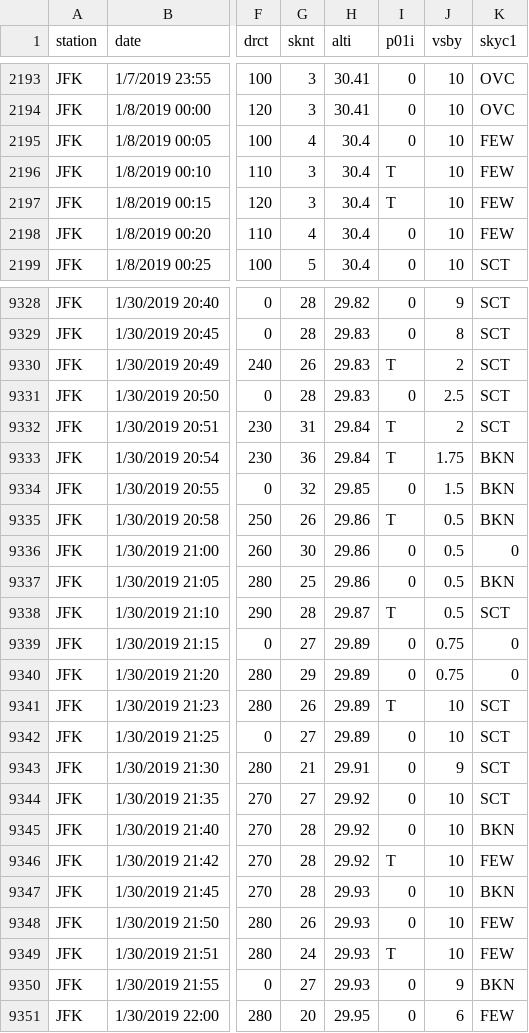
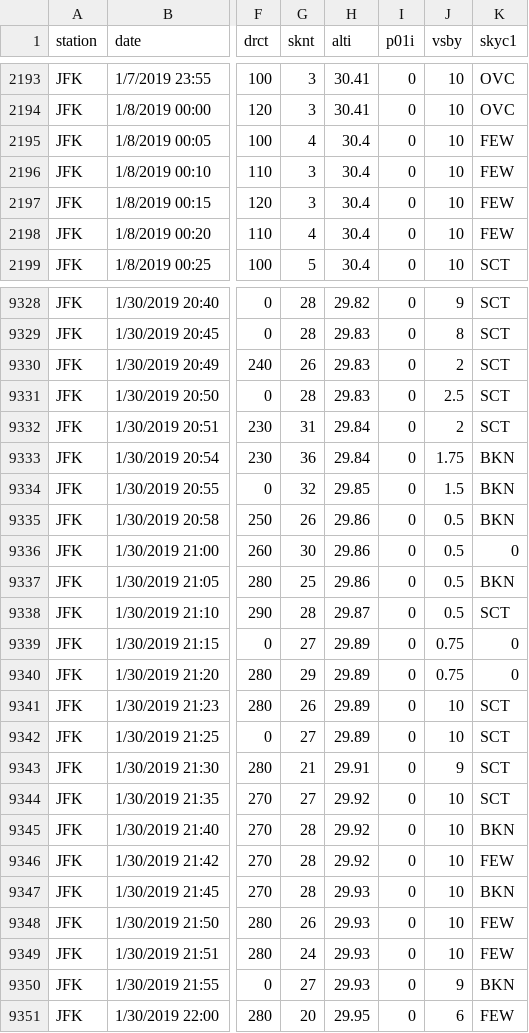
Before and after one commit to tbrabant3/METAR_predict, a CSV file: JFK_metars.csv, drawn as a sheet; only a part is shown, gaps mark what is left out; the diff covers the shown part only; the diff names each change by its address in the sheet, - before the commit and + after, or states it on an @@ line.

Commit message:
converted missing data to 0

```diff
--- a/JFK_metars.csv
+++ b/JFK_metars.csv
-I2196:I2197 (p01i): T
+I2196:I2197 (p01i): 0
-I9330 (p01i): T
+I9330 (p01i): 0
-I9332:I9333 (p01i): T
+I9332:I9333 (p01i): 0
-I9335 (p01i): T
+I9335 (p01i): 0
-I9338 (p01i): T
+I9338 (p01i): 0
-I9341 (p01i): T
+I9341 (p01i): 0
-I9346 (p01i): T
+I9346 (p01i): 0
-I9349 (p01i): T
+I9349 (p01i): 0
```
Also changed, not shown: 55 edited cells elsewhere in this file.
